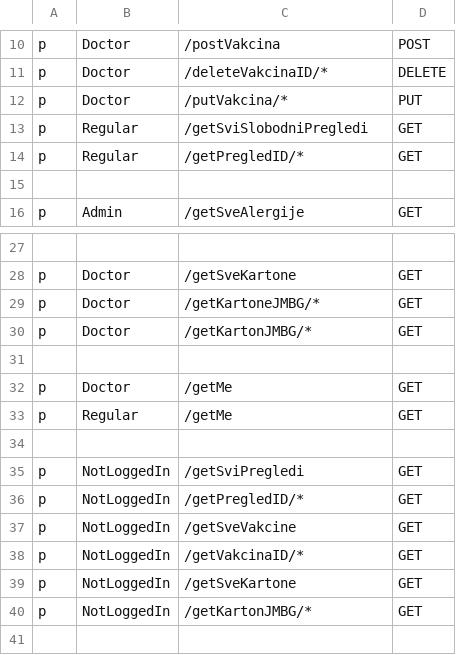
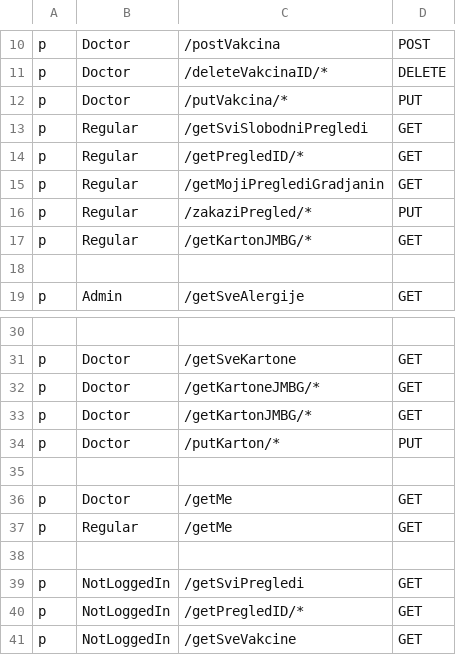
Before and after one commit to MilanM2001/eZdravstvo-Diplomski, a CSV file: Backend/healthcare_service/policy.csv, drawn as a sheet; only a part is shown, gaps mark what is left out; the shorter side is filled out with more unchanged rows.

Commit message:
Moj karton done

```diff
--- a/Backend/healthcare_service/policy.csv
+++ b/Backend/healthcare_service/policy.csv
@@ -14,2 +14,5 @@ p, Regular, /getSviSlobodniPregledi, GET
 p, Regular, /getPregledID/*, GET
+p, Regular, /getMojiPreglediGradjanin, GET
+p, Regular, /zakaziPregled/*, PUT
+p, Regular, /getKartonJMBG/*, GET
 
@@ -30,2 +33,3 @@ p, Doctor, /getKartoneJMBG/*, GET
 p, Doctor, /getKartonJMBG/*, GET
+p, Doctor, /putKarton/*, PUT
 
```
Also changed, not shown: 26 other files.
